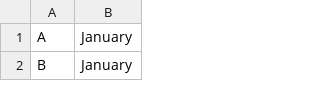
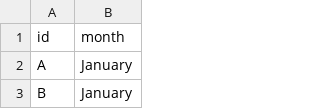
Before and after one commit to ryanturner/motorola-serial-decoder, a TSV file: months.tsv, drawn as a sheet; only a part is shown; the diff names each change by its address in the sheet, - before the commit and + after, or states it on an @@ line.

Commit message:
Initial version; just have month and year decoding currently

```diff
--- a/months.tsv
+++ b/months.tsv
+row 1: id | month
```
Also changed, not shown: years.tsv, 3 other files.
